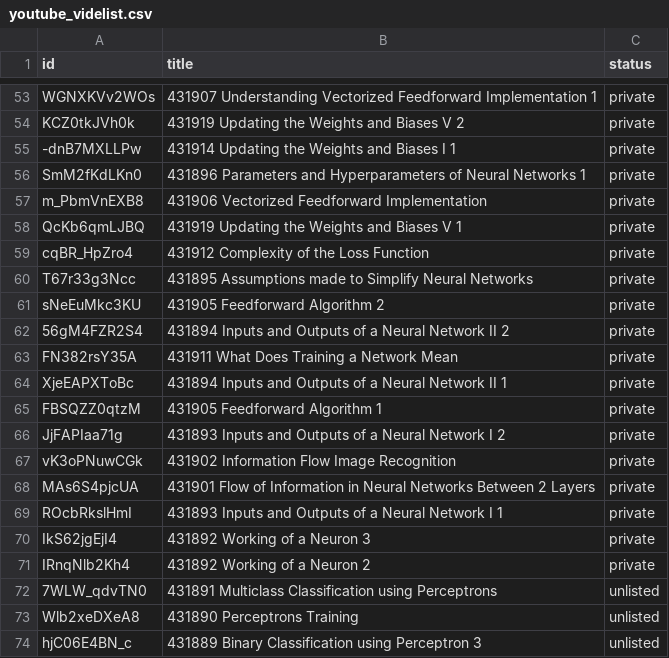
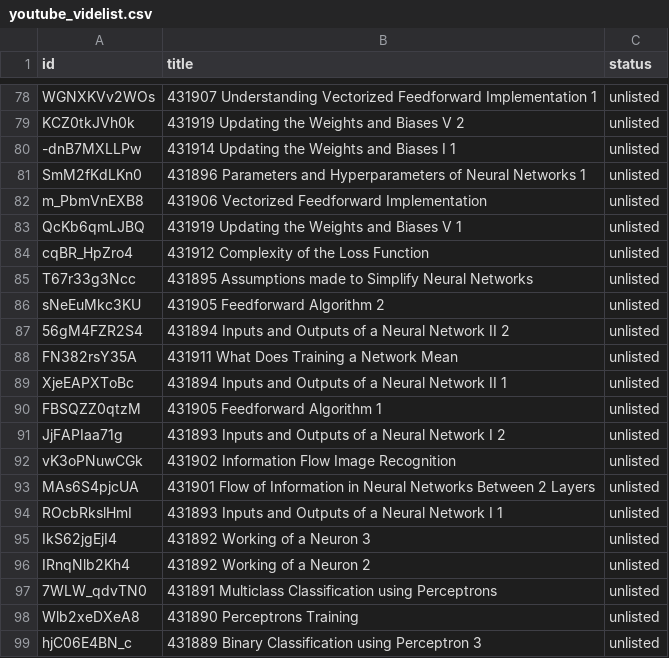
Before and after one commit to ashwinijindal10/pgdm-code, a CSV file: YoutubeApp/youtube_videlist.csv, drawn as a sheet; only a part is shown, gaps mark what is left out; addresses are those after the commit; the diff covers the shown part only; the diff names each change by its address in the sheet, - before the commit and + after, or states it on an @@ line.

```diff
--- a/YoutubeApp/youtube_videlist.csv
+++ b/YoutubeApp/youtube_videlist.csv
-C78:C96 (status): private
+C78:C96 (status): unlisted
```
Also changed, not shown: 25 added rows, 1 removed row and 49 edited cells elsewhere in this file, 6 other files.
